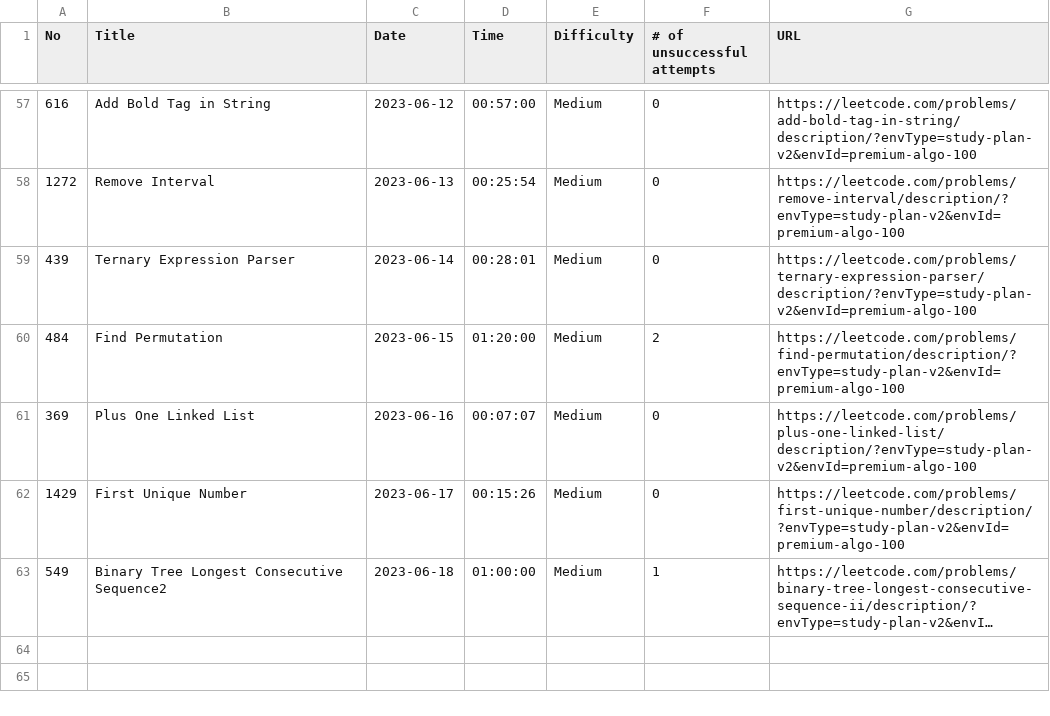
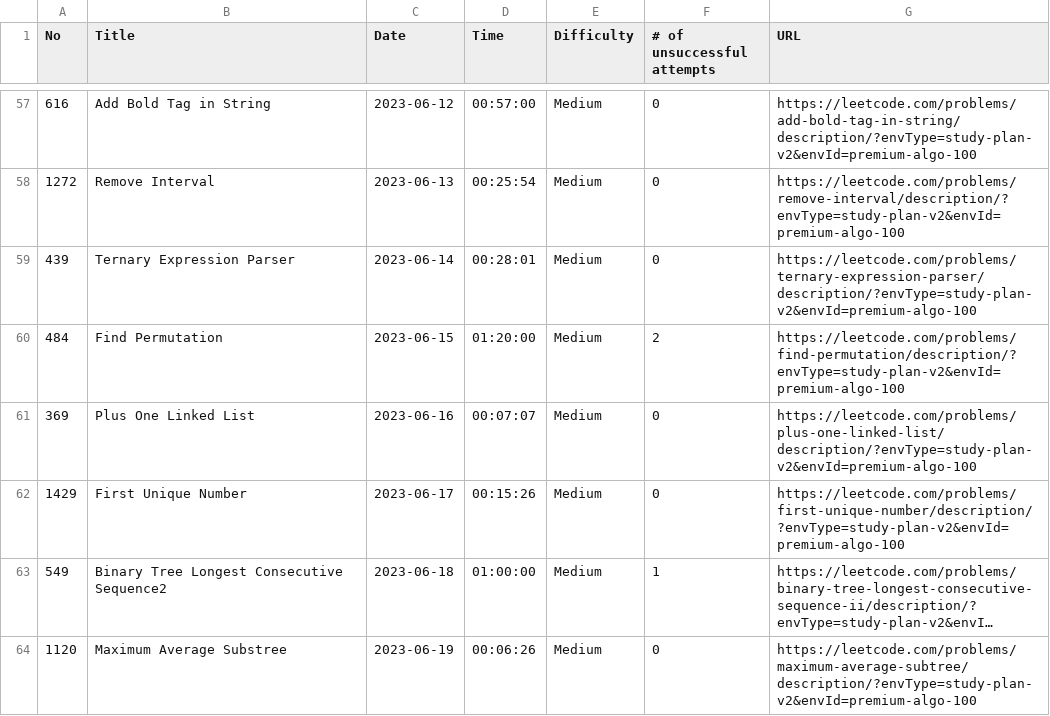
Before and after one commit to ryotaro612/lc, a CSV file: sessions.csv, drawn as a sheet; only a part is shown, gaps mark what is left out; long unchanged cells end in …; the diff names each change by its address in the sheet, - before the commit and + after, or states it on an @@ line.

```diff
--- a/sessions.csv
+++ b/sessions.csv
+row 64: 1120 | Maximum Average Substree | 2023-06-19 | 00:06:26 | Medium | 0 | https://leetcode.com/problems/maximum-average-subtree/description/?envType=study-plan-v2&envId=premium-algo-100
```
Also changed, not shown: 1 other file.
